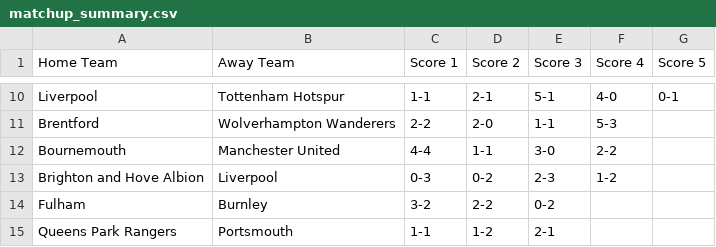
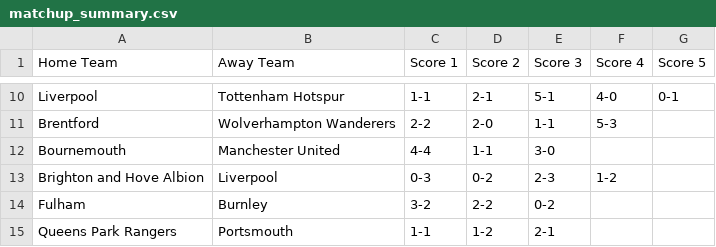
Before and after one commit to ps9786/pl-predictions, a CSV file: matchup_summary.csv, drawn as a sheet; only a part is shown, gaps mark what is left out.

```diff
--- a/matchup_summary.csv
+++ b/matchup_summary.csv
@@ -11,3 +11,3 @@ Liverpool,Tottenham Hotspur,1-1,2-1,5-1,4-0,0-1
 Brentford,Wolverhampton Wanderers,2-2,2-0,1-1,5-3,
-Bournemouth,Manchester United,4-4,1-1,3-0,2-2,
+Bournemouth,Manchester United,4-4,1-1,3-0,,
 Brighton and Hove Albion,Liverpool,0-3,0-2,2-3,1-2,
```
Also changed, not shown: team_form_summary.csv, 2 other files.
